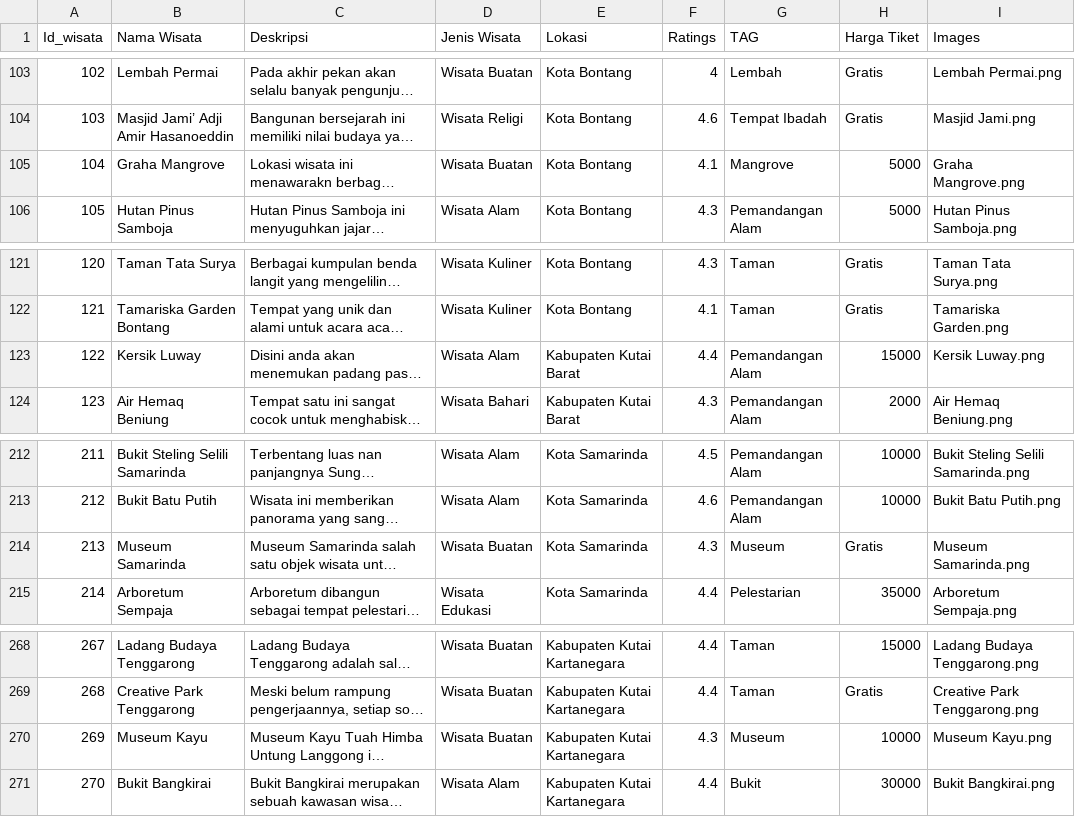
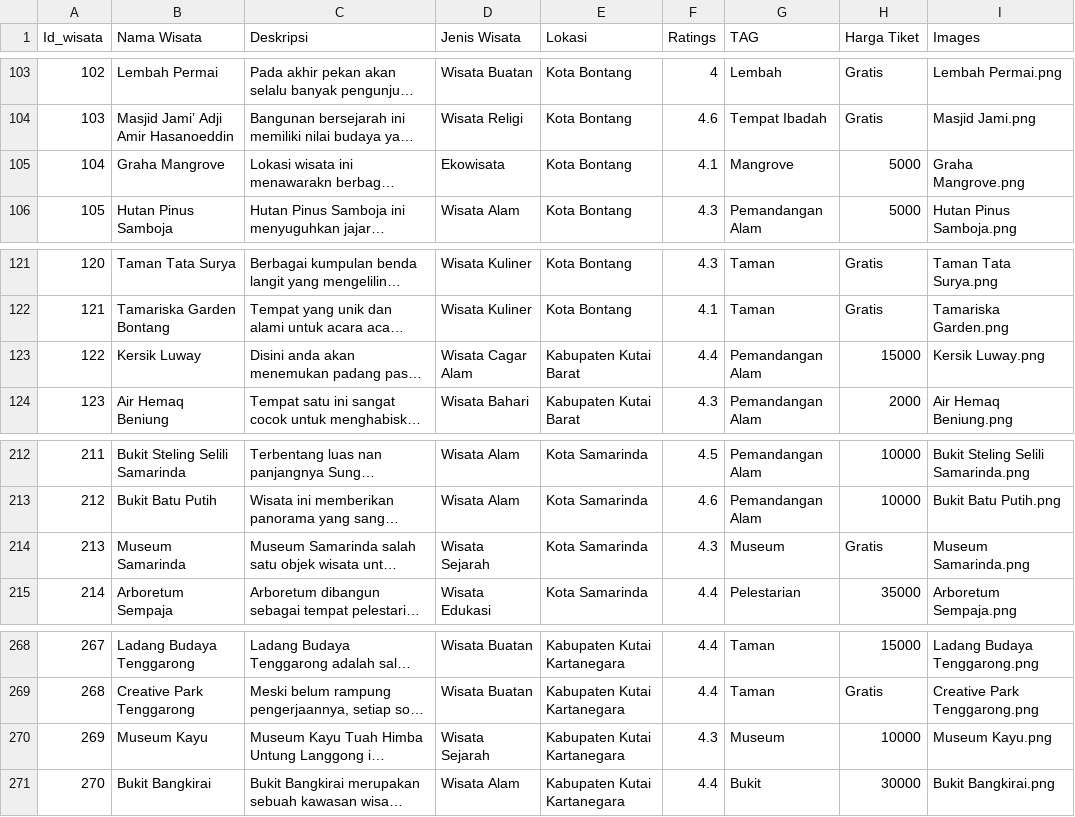
Before and after one commit to mumud06/TRAVELER, a CSV file: dataset/DatasetWisata.csv, drawn as a sheet; only a part is shown, gaps mark what is left out; long unchanged cells end in …; the diff covers the shown part only; the diff names each change by its address in the sheet, - before the commit and + after, or states it on an @@ line.

```diff
--- a/dataset/DatasetWisata.csv
+++ b/dataset/DatasetWisata.csv
-D105 (Jenis Wisata): Wisata Buatan
+D105 (Jenis Wisata): Ekowisata
-D123 (Jenis Wisata): Wisata Alam
+D123 (Jenis Wisata): Wisata Cagar Alam
-D214 (Jenis Wisata): Wisata Buatan
+D214 (Jenis Wisata): Wisata Sejarah
-D270 (Jenis Wisata): Wisata Buatan
+D270 (Jenis Wisata): Wisata Sejarah
```
Also changed, not shown: 25 edited cells elsewhere in this file, 6 other files.
